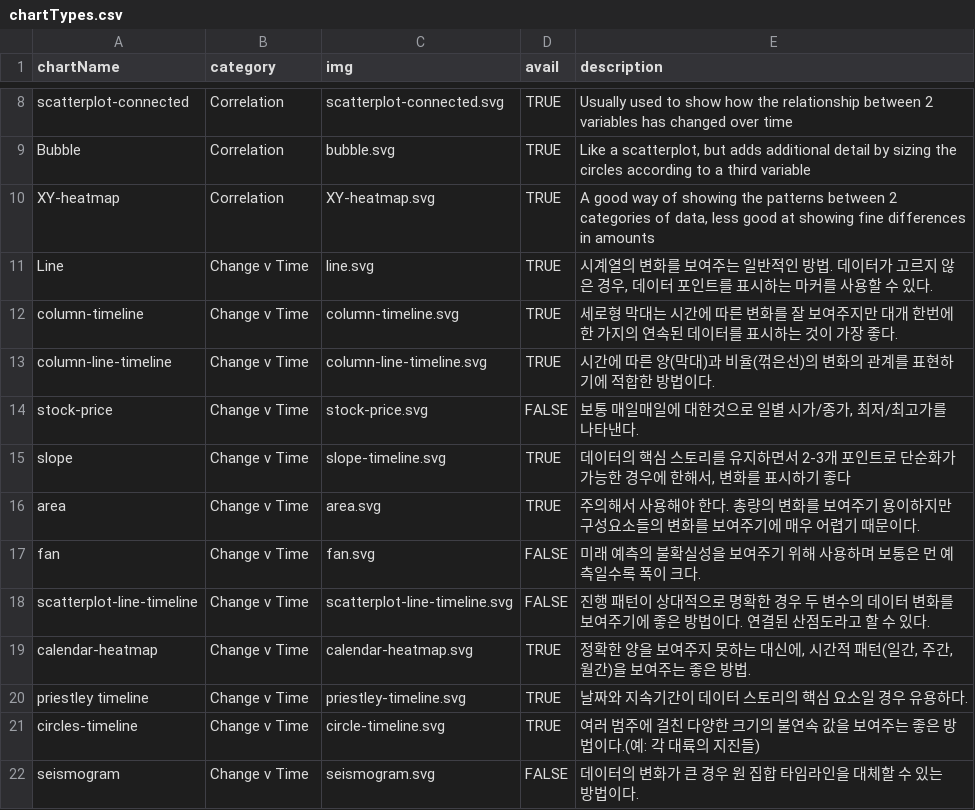
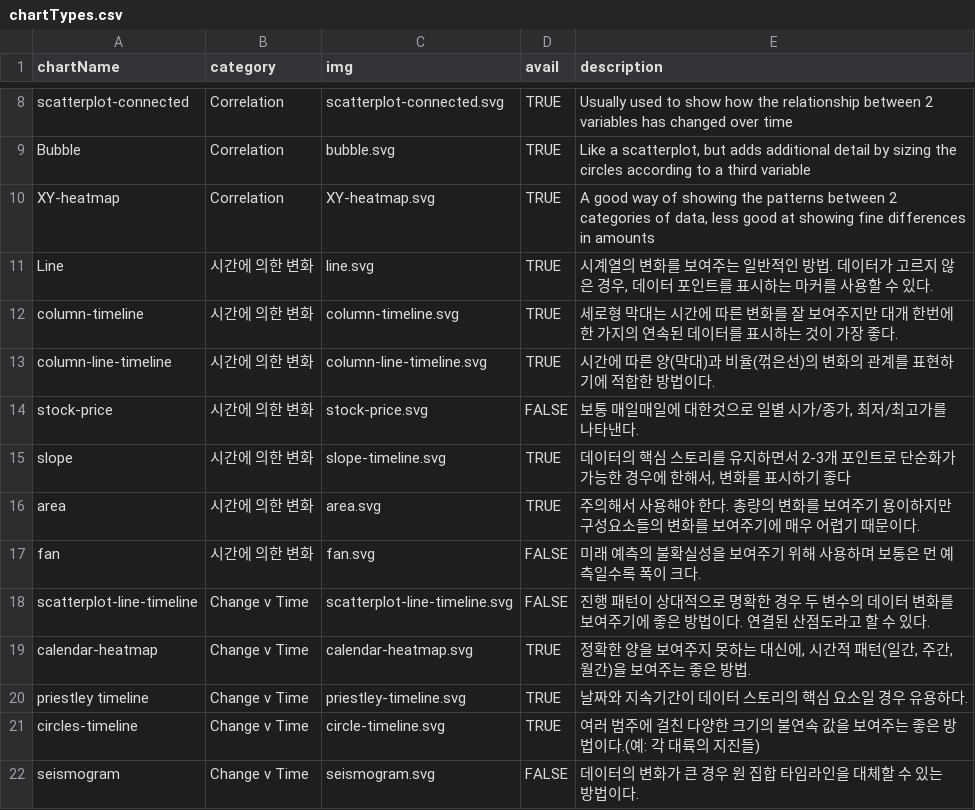
Before and after one commit to NullFull/visual-vocabulary, a CSV file: chartTypes.csv, drawn as a sheet; only a part is shown, gaps mark what is left out.

Commit message:
안나오던 '시간의 의한 차트' 보이도록

```diff
--- a/chartTypes.csv
+++ b/chartTypes.csv
@@ -10,9 +10,9 @@ Bubble,Correlation,bubble.svg,TRUE,"Like a scatterplot, but adds additional deta
 XY-heatmap,Correlation,XY-heatmap.svg,TRUE,"A good way of showing the patterns between 2 categories of data, less good at showing fine differences in amounts"
-Line,Change v Time,line.svg,TRUE,"시계열의 변화를 보여주는 일반적인 방법. 데이터가 고르지 않은 경우, 데이터 포인트를 표시하는 마커를 사용할 수 있다."
-column-timeline,Change v Time,column-timeline.svg,TRUE,"세로형 막대는 시간에 따른 변화를 잘 보여주지만 대개 한번에 한 가지의 연속된 데이터를 표시하는 것이 가장 좋다."
-column-line-timeline,Change v Time,column-line-timeline.svg,TRUE,"시간에 따른 양(막대)과 비율(꺾은선)의 변화의 관계를 표현하기에 적합한 방법이다."
-stock-price,Change v Time,stock-price.svg,FALSE,"보통 매일매일에 대한것으로 일별 시가/종가, 최저/최고가를 나타낸다."
-slope,Change v Time,slope-timeline.svg,TRUE,"데이터의 핵심 스토리를 유지하면서 2-3개 포인트로 단순화가 가능한 경우에 한해서, 변화를 표시하기 좋다"
-area,Change v Time,area.svg,TRUE,"주의해서 사용해야 한다. 총량의 변화를 보여주기 용이하지만 구성요소들의 변화를 보여주기에 매우 어렵기 때문이다."
-fan,Change v Time,fan.svg,FALSE,"미래 예측의 불확실성을 보여주기 위해 사용하며 보통은 먼 예측일수록 폭이 크다."
+Line,시간에 의한 변화,line.svg,TRUE,"시계열의 변화를 보여주는 일반적인 방법. 데이터가 고르지 않은 경우, 데이터 포인트를 표시하는 마커를 사용할 수 있다."
+column-timeline,시간에 의한 변화,column-timeline.svg,TRUE,"세로형 막대는 시간에 따른 변화를 잘 보여주지만 대개 한번에 한 가지의 연속된 데이터를 표시하는 것이 가장 좋다."
+column-line-timeline,시간에 의한 변화,column-line-timeline.svg,TRUE,"시간에 따른 양(막대)과 비율(꺾은선)의 변화의 관계를 표현하기에 적합한 방법이다."
+stock-price,시간에 의한 변화,stock-price.svg,FALSE,"보통 매일매일에 대한것으로 일별 시가/종가, 최저/최고가를 나타낸다."
+slope,시간에 의한 변화,slope-timeline.svg,TRUE,"데이터의 핵심 스토리를 유지하면서 2-3개 포인트로 단순화가 가능한 경우에 한해서, 변화를 표시하기 좋다"
+area,시간에 의한 변화,area.svg,TRUE,"주의해서 사용해야 한다. 총량의 변화를 보여주기 용이하지만 구성요소들의 변화를 보여주기에 매우 어렵기 때문이다."
+fan,시간에 의한 변화,fan.svg,FALSE,"미래 예측의 불확실성을 보여주기 위해 사용하며 보통은 먼 예측일수록 폭이 크다."
 scatterplot-line-timeline,Change v Time,scatterplot-line-timeline.svg,FALSE,"진행 패턴이 상대적으로 명확한 경우 두 변수의 데이터 변화를 보여주기에 좋은 방법이다. 연결된 산점도라고 할 수 있다."
```
